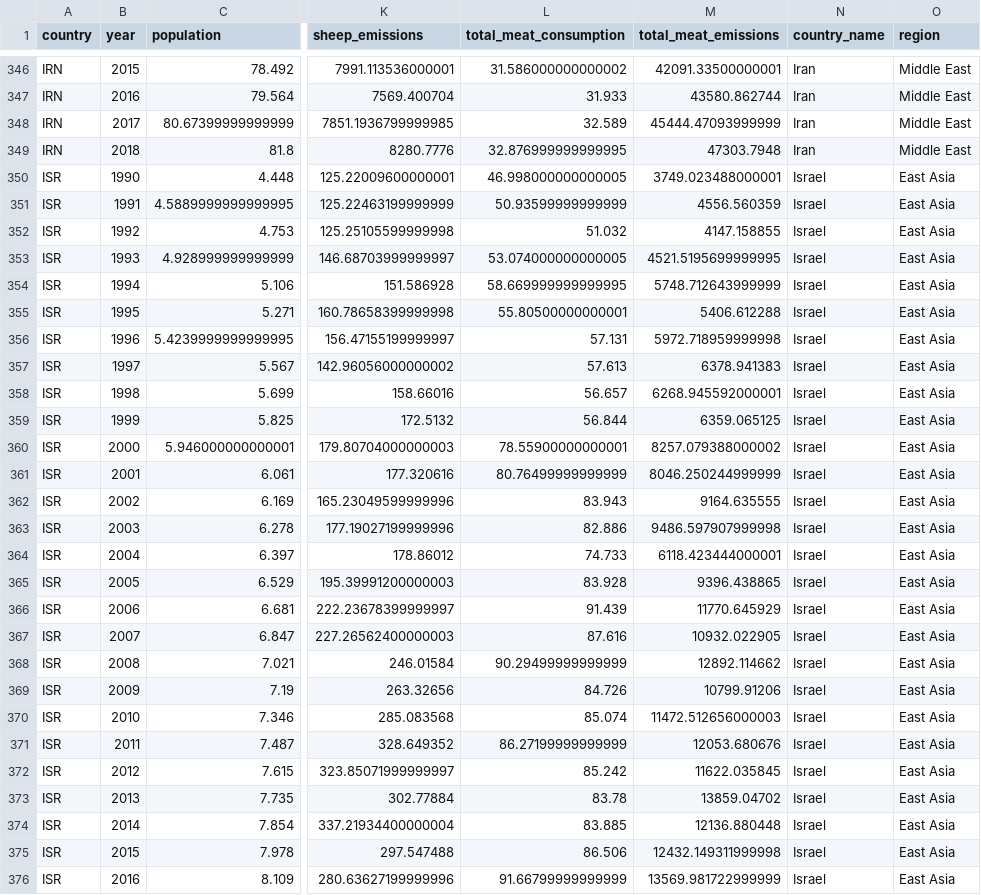
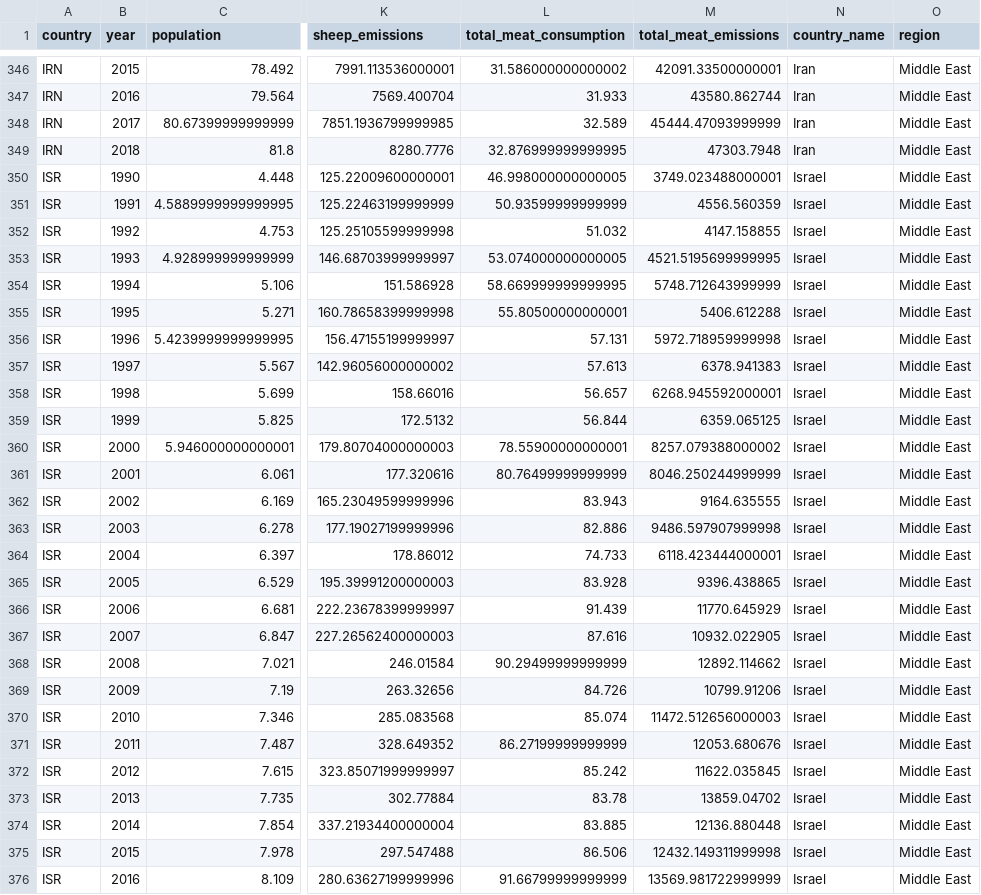
Before and after one commit to 6859-sp21/a4-global-food-consumption, a CSV file: _data/emissions.csv, drawn as a sheet; only a part is shown, gaps mark what is left out; the diff covers the shown part only; the diff names each change by its address in the sheet, - before the commit and + after, or states it on an @@ line.

Commit message:
fix bug with Israel's region

```diff
--- a/_data/emissions.csv
+++ b/_data/emissions.csv
-O350:O376 (region): East Asia
+O350:O376 (region): Middle East
```
Also changed, not shown: 2 edited cells elsewhere in this file.
